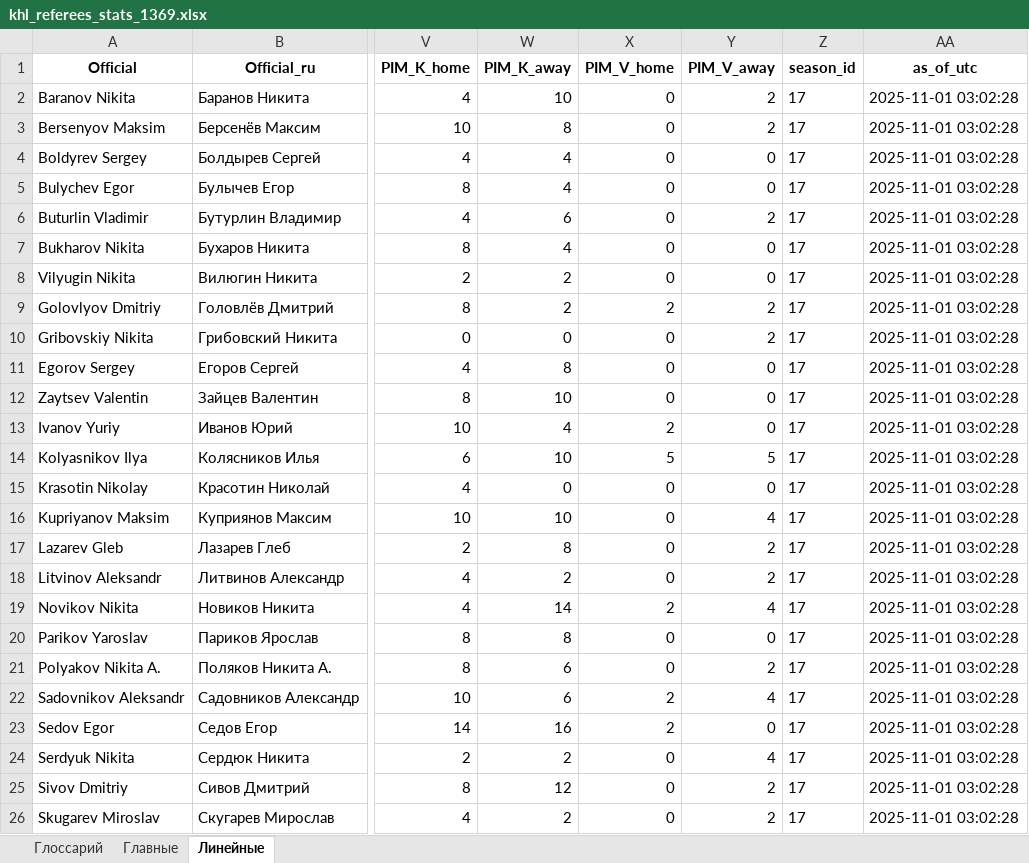
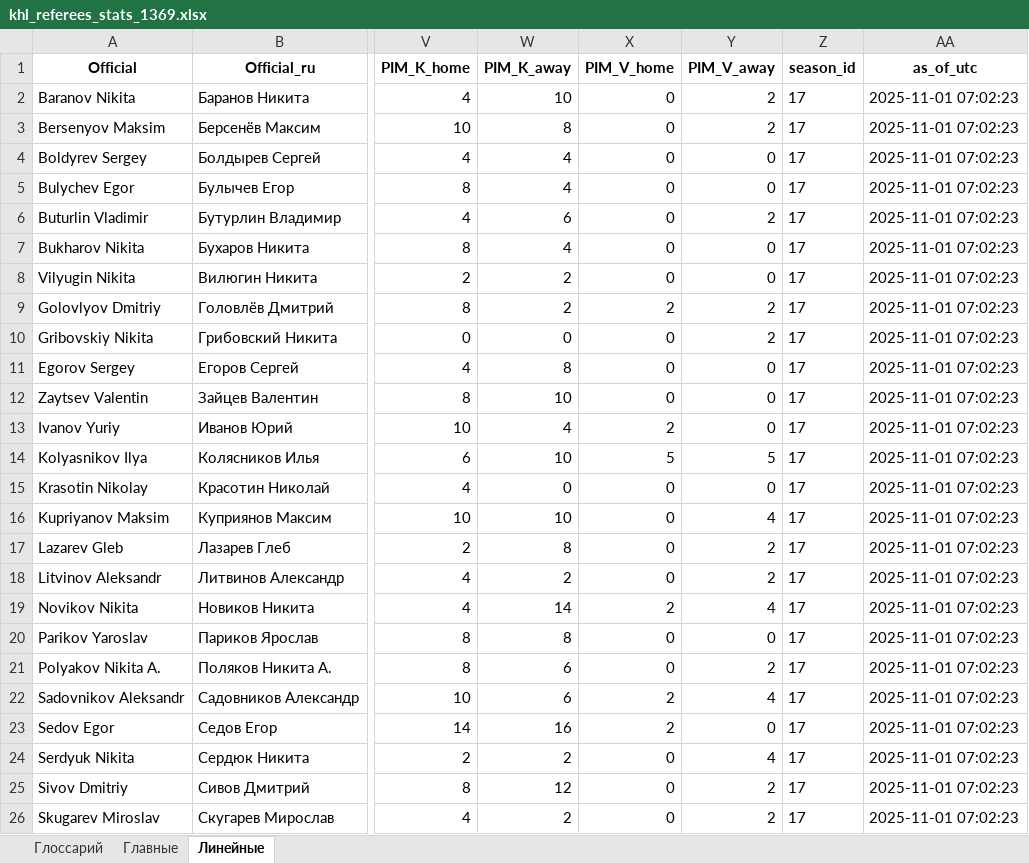
Before and after one commit to GG-Andrew/khl-cloud-results, an Excel workbook: khl/khl_referees_stats_1369.xlsx, sheet Линейные, drawn as a sheet; only a part is shown, gaps mark what is left out; values as stored, in another font and other column widths than the file's, no borders; the diff names each change by its address in the sheet, - before the commit and + after, or states it on an @@ line.

```diff
--- a/khl/khl_referees_stats_1369.xlsx (sheet Линейные)
+++ b/khl/khl_referees_stats_1369.xlsx (sheet Линейные)
-AA2:AA26 (as_of_utc): 2025-11-01 03:02:28
+AA2:AA26 (as_of_utc): 2025-11-01 07:02:23
```
Also changed, not shown: sheet Главные, khl/Injuries_Master_Clubs.xlsx, khl/khl_players_stats_1369.xlsx, 5 other files.
